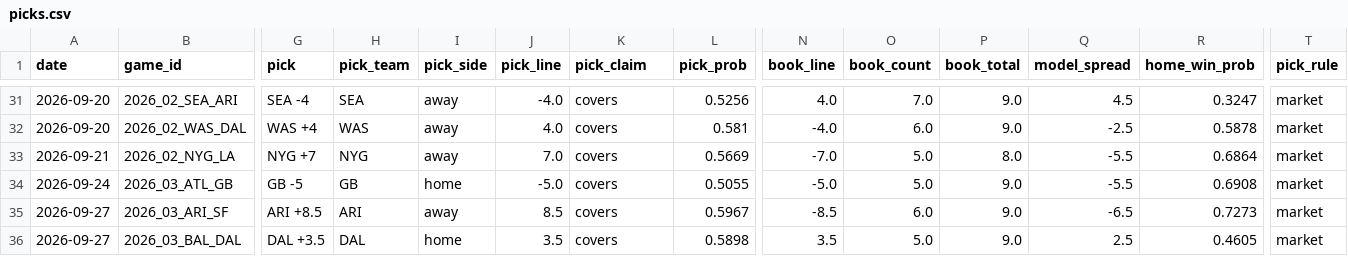
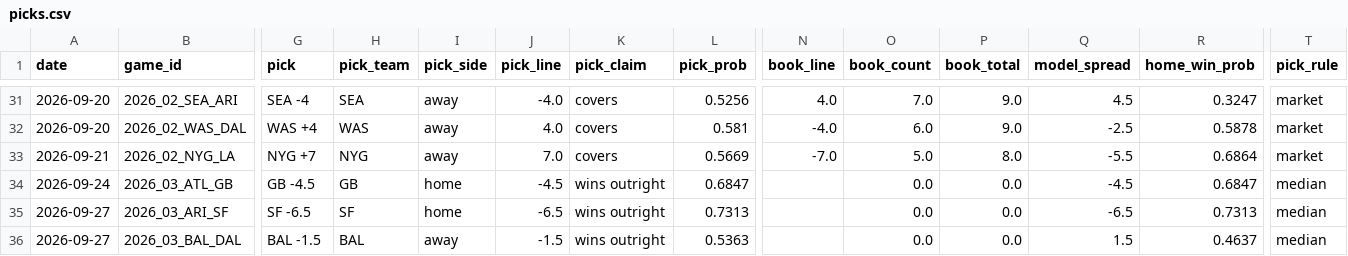
Before and after one commit to azcal/forecasting-lab, a CSV file: data/picks.csv, drawn as a sheet; only a part is shown, gaps mark what is left out; the diff covers the shown part only; the diff names each change by its address in the sheet, - before the commit and + after, or states it on an @@ line.

```diff
--- a/data/picks.csv
+++ b/data/picks.csv
-G34 (pick): GB -5
+G34 (pick): GB -4.5
-J34 (pick_line): -5.0
+J34 (pick_line): -4.5
-K34:K36 (pick_claim): covers
+K34:K36 (pick_claim): wins outright
-L34 (pick_prob): 0.5055
+L34 (pick_prob): 0.6847
-N34 (book_line): -5.0
+N34 (book_line): (empty)
-O34 (book_count): 5.0
+O34 (book_count): 0.0
-P34:P36 (book_total): 9.0
+P34:P36 (book_total): 0.0
-Q34 (model_spread): -5.5
+Q34 (model_spread): -4.5
-R34 (home_win_prob): 0.6908
+R34 (home_win_prob): 0.6847
-T34:T36 (pick_rule): market
+T34:T36 (pick_rule): median
-G35 (pick): ARI +8.5
+G35 (pick): SF -6.5
-H35 (pick_team): ARI
+H35 (pick_team): SF
-I35 (pick_side): away
+I35 (pick_side): home
-J35 (pick_line): 8.5
+J35 (pick_line): -6.5
-L35 (pick_prob): 0.5967
+L35 (pick_prob): 0.7313
-N35 (book_line): -8.5
+N35 (book_line): (empty)
-O35 (book_count): 6.0
+O35 (book_count): 0.0
-R35 (home_win_prob): 0.7273
+R35 (home_win_prob): 0.7313
-G36 (pick): DAL +3.5
+G36 (pick): BAL -1.5
-H36 (pick_team): DAL
+H36 (pick_team): BAL
-I36 (pick_side): home
+I36 (pick_side): away
-J36 (pick_line): 3.5
+J36 (pick_line): -1.5
-L36 (pick_prob): 0.5898
+L36 (pick_prob): 0.5363
-N36 (book_line): 3.5
+N36 (book_line): (empty)
-O36 (book_count): 5.0
+O36 (book_count): 0.0
-Q36 (model_spread): 2.5
+Q36 (model_spread): 1.5
-R36 (home_win_prob): 0.4605
+R36 (home_win_prob): 0.4637
```
Also changed, not shown: 150 edited cells elsewhere in this file, data/ncaaf.csv, data/nfl.csv, 2 other files.
